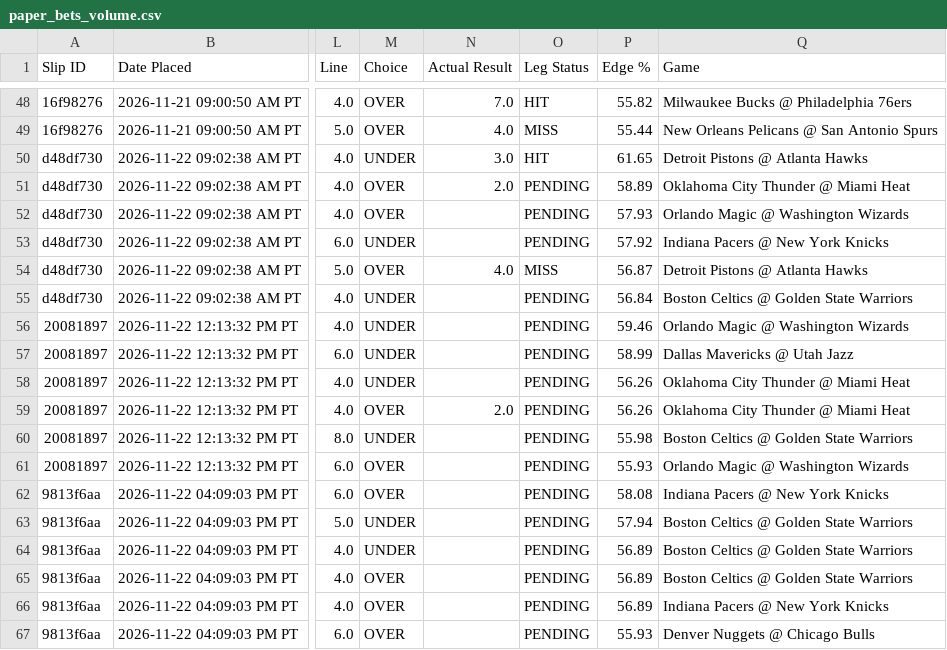
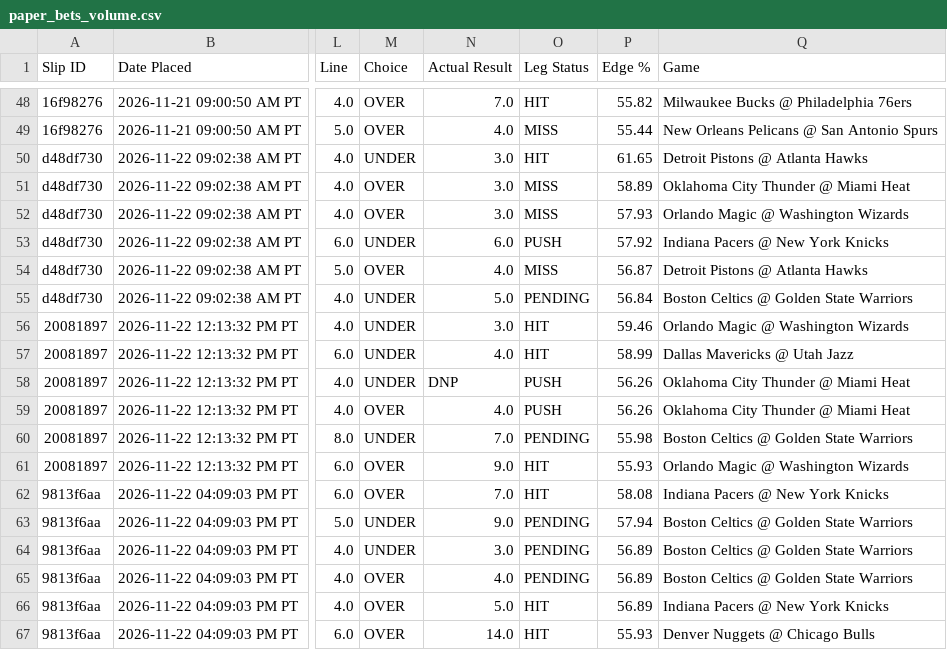
Before and after one commit to akshayarul7/prizepicks-bot, a CSV file: paper_bets_volume.csv, drawn as a sheet; only a part is shown, gaps mark what is left out; the diff names each change by its address in the sheet, - before the commit and + after, or states it on an @@ line.

```diff
--- a/paper_bets_volume.csv
+++ b/paper_bets_volume.csv
-N51 (Actual Result): 2.0
+N51 (Actual Result): 3.0
-O51:O52 (Leg Status): PENDING
+O51:O52 (Leg Status): MISS
-N52 (Actual Result): (empty)
+N52 (Actual Result): 3.0
-N53 (Actual Result): (empty)
+N53 (Actual Result): 6.0
-O53 (Leg Status): PENDING
+O53 (Leg Status): PUSH
-N55 (Actual Result): (empty)
+N55 (Actual Result): 5.0
-N56 (Actual Result): (empty)
+N56 (Actual Result): 3.0
-O56:O57 (Leg Status): PENDING
+O56:O57 (Leg Status): HIT
-N57 (Actual Result): (empty)
+N57 (Actual Result): 4.0
-N58 (Actual Result): (empty)
+N58 (Actual Result): DNP
-O58:O59 (Leg Status): PENDING
+O58:O59 (Leg Status): PUSH
-N59 (Actual Result): 2.0
+N59 (Actual Result): 4.0
-N60 (Actual Result): (empty)
+N60 (Actual Result): 7.0
-N61 (Actual Result): (empty)
+N61 (Actual Result): 9.0
-O61:O62 (Leg Status): PENDING
+O61:O62 (Leg Status): HIT
-N62 (Actual Result): (empty)
+N62 (Actual Result): 7.0
-N63 (Actual Result): (empty)
+N63 (Actual Result): 9.0
-N64 (Actual Result): (empty)
+N64 (Actual Result): 3.0
-N65 (Actual Result): (empty)
+N65 (Actual Result): 4.0
-N66 (Actual Result): (empty)
+N66 (Actual Result): 5.0
-O66:O67 (Leg Status): PENDING
+O66:O67 (Leg Status): HIT
-N67 (Actual Result): (empty)
+N67 (Actual Result): 14.0
```
Also changed, not shown: paper_bets.csv, 2 other files.
